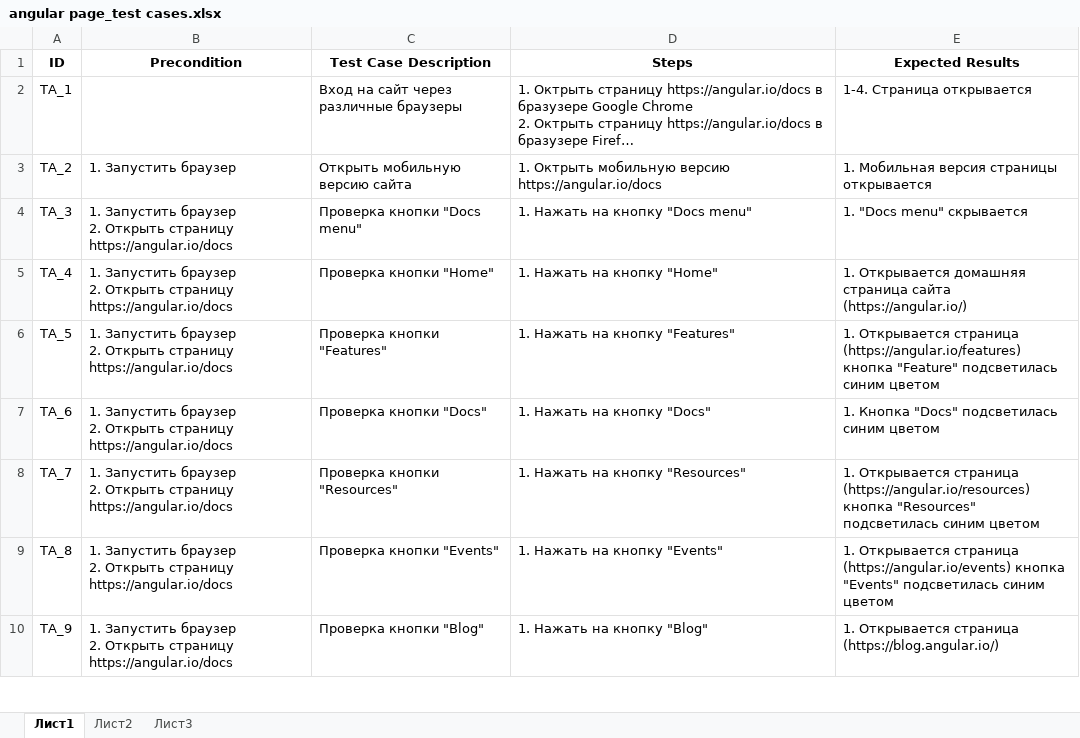
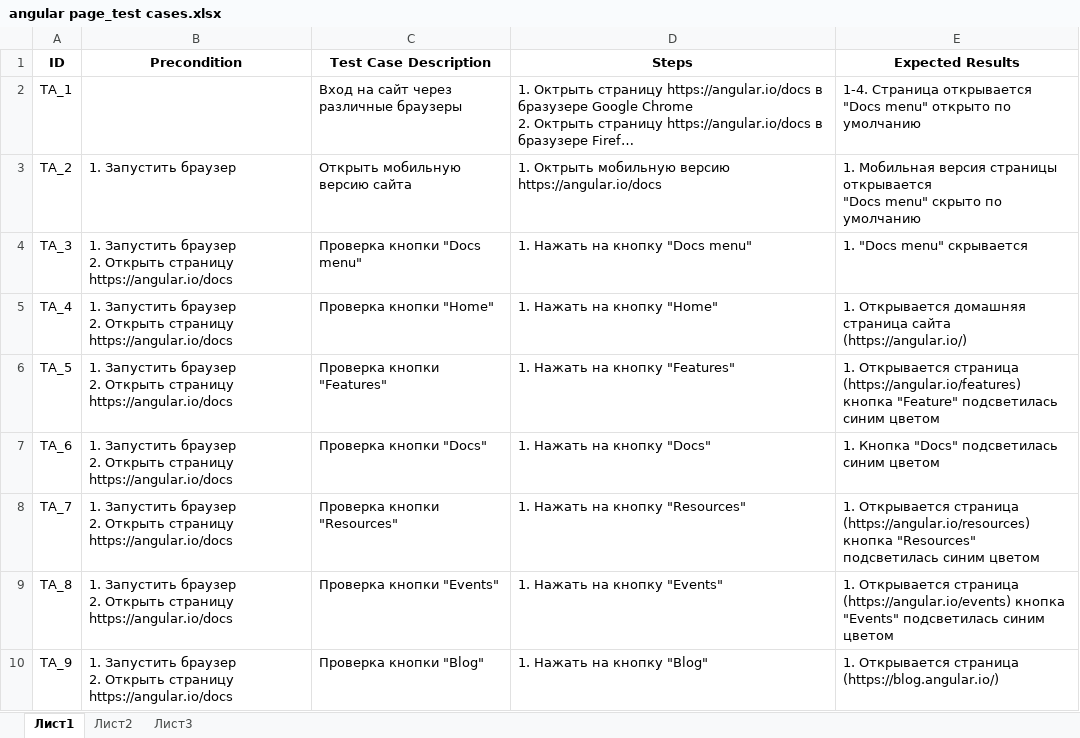
Before and after one commit to PavelPapko/tasks, an Excel workbook: angular page_test cases.xlsx, sheet Лист1, drawn as a sheet; only a part is shown; long unchanged cells end in …; values as stored, in another font and other column widths than the file's, no borders; ↵ is a line break in a cell; the diff names each change by its address in the sheet, - before the commit and + after, or states it on an @@ line.

Commit message:
angular page commit_4

```diff
--- a/angular page_test cases.xlsx (sheet Лист1)
+++ b/angular page_test cases.xlsx (sheet Лист1)
-E2 (Expected Results): 1-4. Страница открывается
+E2 (Expected Results): 1-4. Страница открывается ↵ "Docs menu" открыто по умолчанию
-E3 (Expected Results): …страницы открывается
+E3 (Expected Results): …страницы открывается ↵ "Docs menu" скрыто по умолчанию
```
